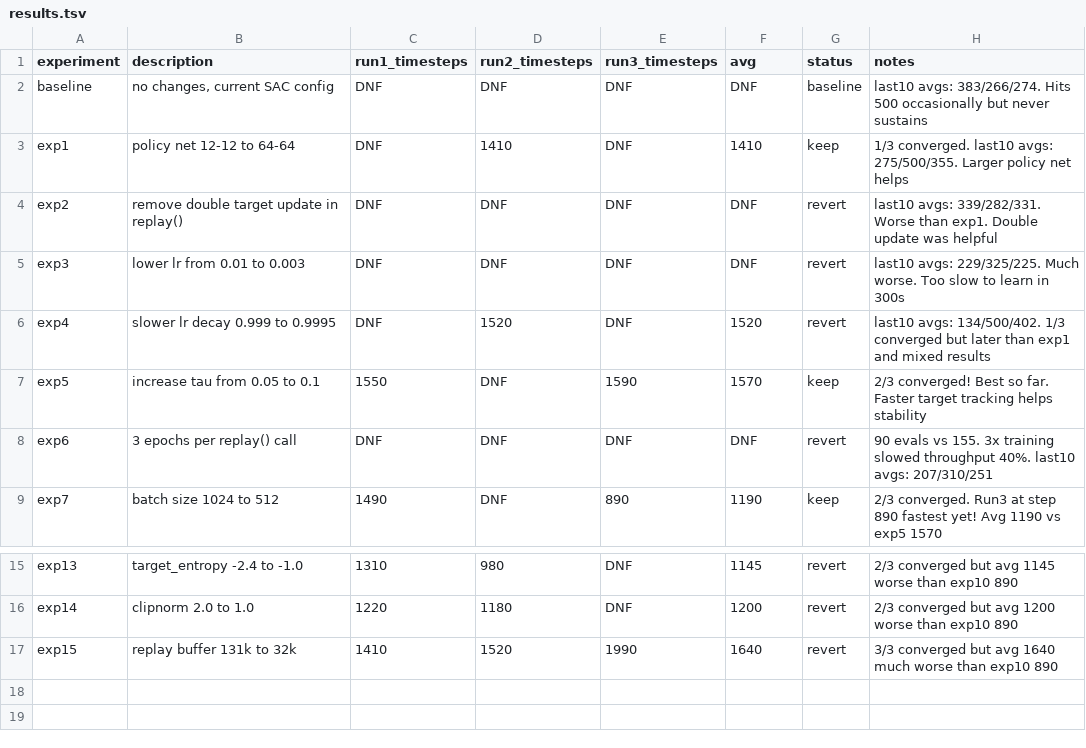
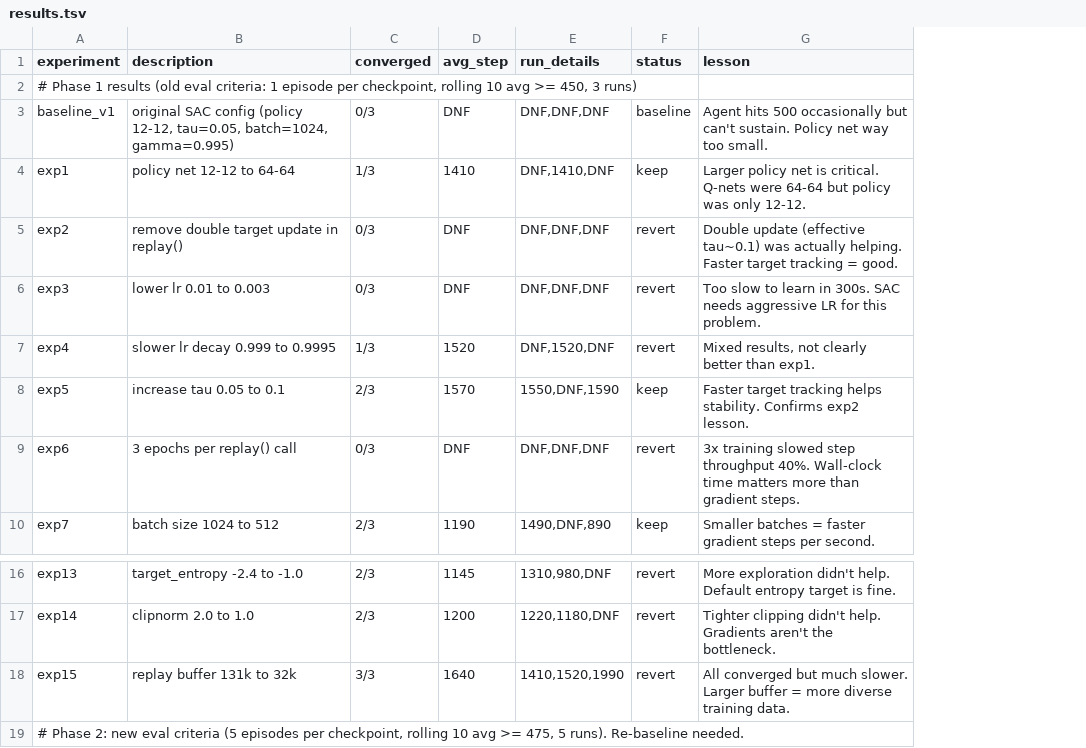
Before and after one commit to Bruscon/cartpole, a TSV file: codex/results.tsv, drawn as a sheet; only a part is shown, gaps mark what is left out; removed rows and columns are numbered as before the commit, all else as after; the diff names each change by its address in the sheet, - before the commit and + after, or states it on an @@ line.

```diff
--- a/codex/results.tsv
+++ b/codex/results.tsv
-column C (run1_timesteps), rows 2-9: DNF | DNF | DNF | DNF | DNF | 1550 | DNF | 1490; rows 15-17: 1310 | 1220 | 1410
-column D (run2_timesteps), rows 2-9: DNF | 1410 | DNF | DNF | 1520 | DNF | DNF | DNF; rows 15-17: 980 | 1180 | 1520
-column E (run3_timesteps), rows 2-9: DNF | DNF | DNF | DNF | DNF | 1590 | DNF | 890; rows 15-17: DNF | DNF | 1990
+column C (converged), rows 3-10: 0/3 | 1/3 | 0/3 | 0/3 | 1/3 | 2/3 | 0/3 | 2/3; rows 16-18: 2/3 | 2/3 | 3/3
+column E (run_details), rows 3-10: DNF,DNF,DNF | DNF,1410,DNF | DNF,DNF,DNF | DNF,DNF,DNF | DNF,1520,DNF | 1550,DNF,1590 | DNF,DNF,DNF | 1490,DNF,890; rows 16-18: 1310,980,DNF | 1220,1180,DNF | 1410,1520,1990
-column H (notes), rows 2-9: last10 avgs: 383/266/274. Hits 500 occasionally but never sustains | 1/3 converged. last10 avgs: 275/500/355. Larger policy net helps | last10 avgs: 339/282/331. Worse than exp1. Double update was helpful | last10 avgs: 229/325/225. Much worse. Too slow to learn in 300s | last10 avgs: 134/500/402. 1/3 converged but later than exp1 and mixed results | 2/3 converged! Best so far. Faster target tracking helps stability | 90 evals vs 155. 3x training slowed throughput 40%. last10 avgs: 207/310/251 | 2/3 converged. Run3 at step 890 fastest yet! Avg 1190 vs exp5 1570; rows 15-17: 2/3 converged but avg 1145 worse than exp10 890 | 2/3 converged but avg 1200 worse than exp10 890 | 3/3 converged but avg 1640 much worse than exp10 890
+column G (lesson), rows 3-10: Agent hits 500 occasionally but can't sustain. Policy net way too small. | Larger policy net is critical. Q-nets were 64-64 but policy was only 12-12. | Double update (effective tau~0.1) was actually helping. Faster target tracking = good. | Too slow to learn in 300s. SAC needs aggressive LR for this problem. | Mixed results, not clearly better than exp1. | Faster target tracking helps stability. Confirms exp2 lesson. | 3x training slowed step throughput 40%. Wall-clock time matters more than gradient steps. | Smaller batches = faster gradient steps per second.; rows 16-18: More exploration didn't help. Default entropy target is fine. | Tighter clipping didn't help. Gradients aren't the bottleneck. | All converged but much slower. Larger buffer = more diverse training data.
-D1: avg
+D1: avg_step
+row 2: # Phase 1 results (old eval criteria: 1 episode per checkpoint, rolling 10 avg >= 450, 3 runs)
-A3 (experiment): baseline
+A3 (experiment): baseline_v1
-B3 (description): no changes, current SAC config
+B3 (description): original SAC config (policy 12-12, tau=0.05, batch=1024, gamma=0.995)
-B6 (description): lower lr from 0.01 to 0.003
+B6 (description): lower lr 0.01 to 0.003
-B8 (description): increase tau from 0.05 to 0.1
+B8 (description): increase tau 0.05 to 0.1
+row 19: # Phase 2: new eval criteria (5 episodes per checkpoint, rolling 10 avg >= 475, 5 runs). Re-baseline needed.
```
Also changed, not shown: 3 other files.
